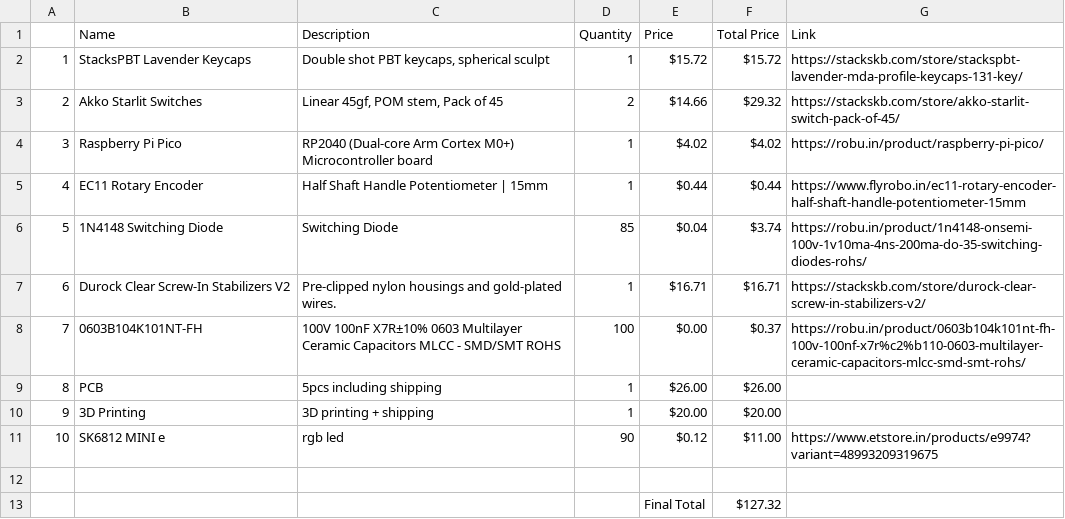
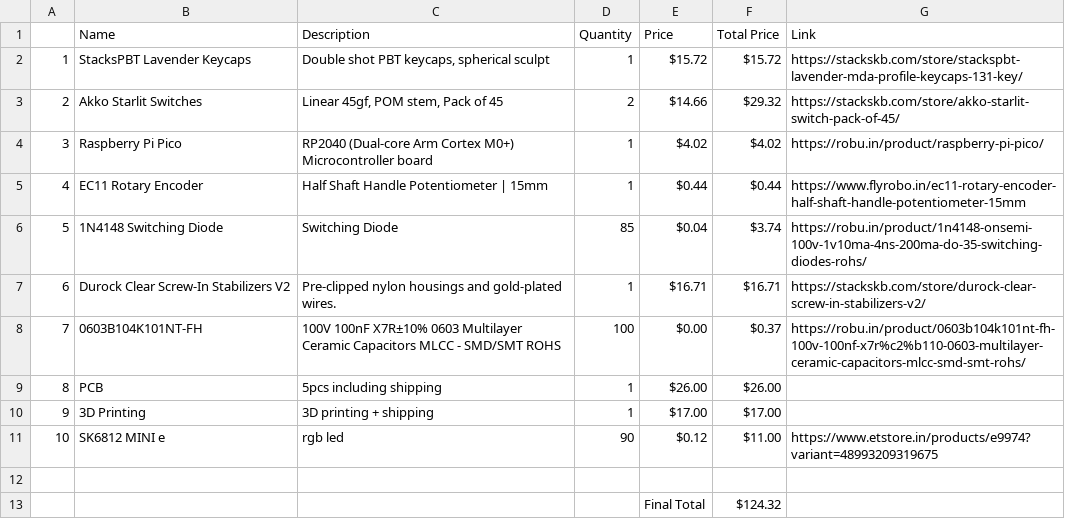
Before and after one commit to Shaurya-Ashu/TYPO, a CSV file: BOM.csv, drawn as a sheet.

Commit message:
Modify BOM.csv with updated quantities and prices
Updated BOM.csv to reflect changes in quantities and prices.

```diff
--- a/BOM.csv
+++ b/BOM.csv
@@ -9,5 +9,5 @@
 8,PCB,5pcs including shipping,1,$26.00,$26.00,
-9,3D Printing,3D printing + shipping,1,$20.00,$20.00,
+9,3D Printing,3D printing + shipping,1,$17.00,$17.00,
 10,SK6812 MINI e,rgb led,90,$0.12,$11.00,https://www.etstore.in/products/e9974?variant=48993209319675
 ,,,,,,
-,,,,Final Total,$127.32,
+,,,,Final Total,$124.32,
```
